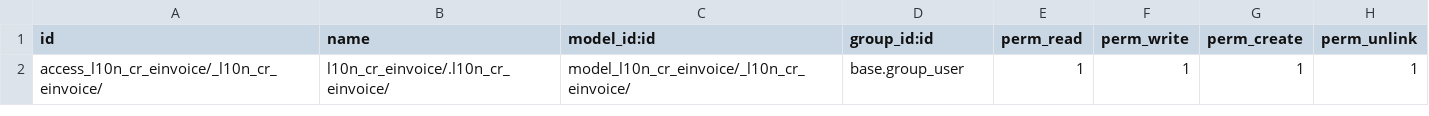
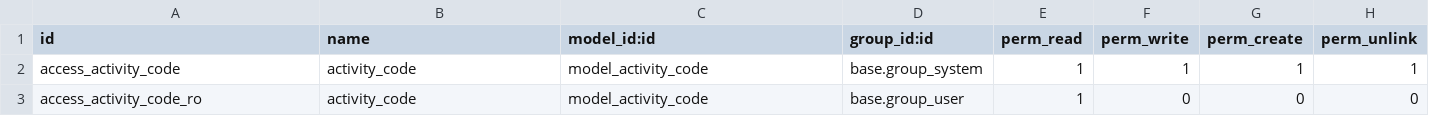
Before and after one commit to stefanjaw/l10n_cr_einvoice, a CSV file: security/ir.model.access.csv, drawn as a sheet.

```diff
--- a/security/ir.model.access.csv
+++ b/security/ir.model.access.csv
@@ -1,2 +1,3 @@
 id,name,model_id:id,group_id:id,perm_read,perm_write,perm_create,perm_unlink
-access_l10n_cr_einvoice/_l10n_cr_einvoice/,l10n_cr_einvoice/.l10n_cr_einvoice/,model_l10n_cr_einvoice/_l10n_cr_einvoice/,base.group_user,1,1,1,1
+access_activity_code, activity_code,model_activity_code,base.group_system,1,1,1,1
+access_activity_code_ro, activity_code,model_activity_code,base.group_user,1,0,0,0
```
Also changed, not shown: 37 other files.
